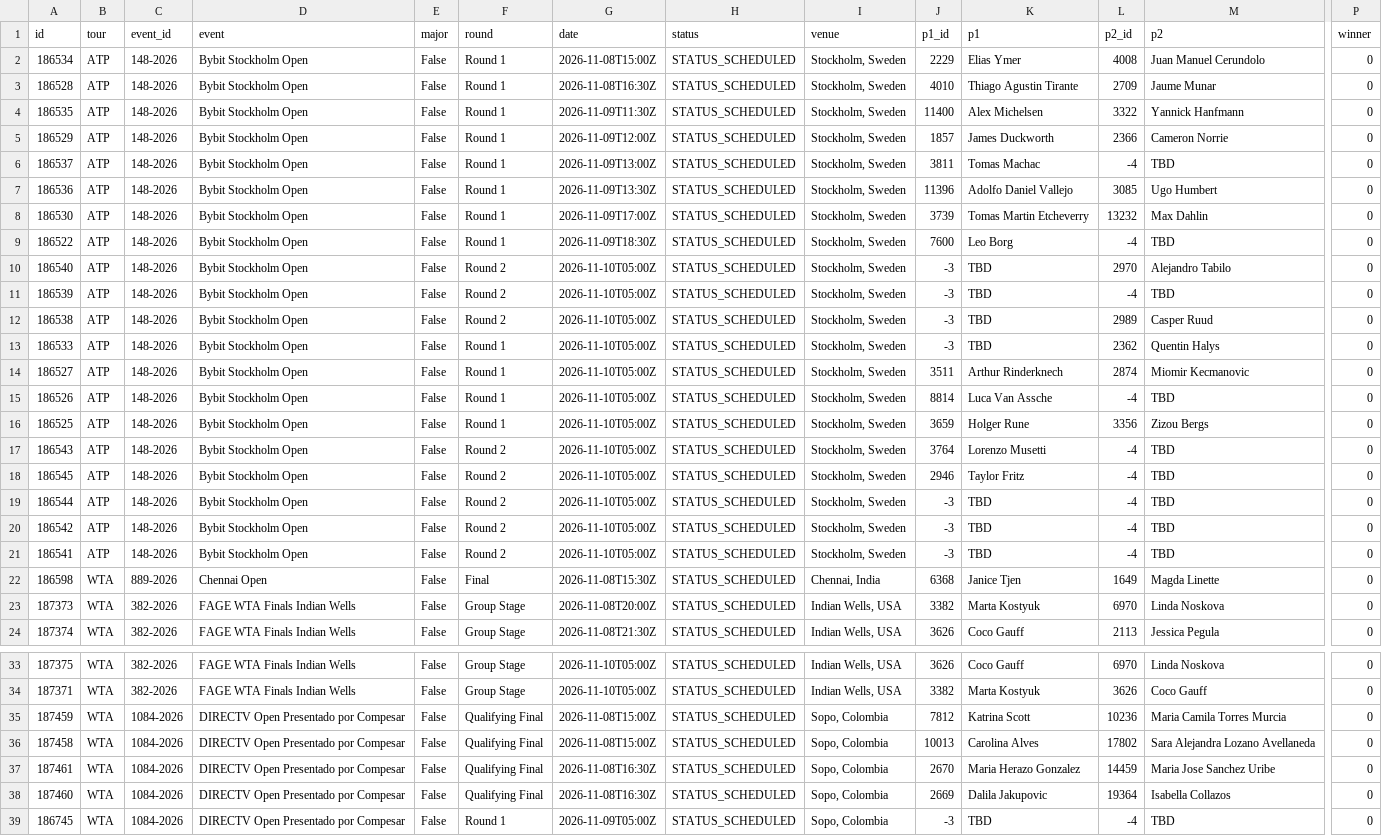
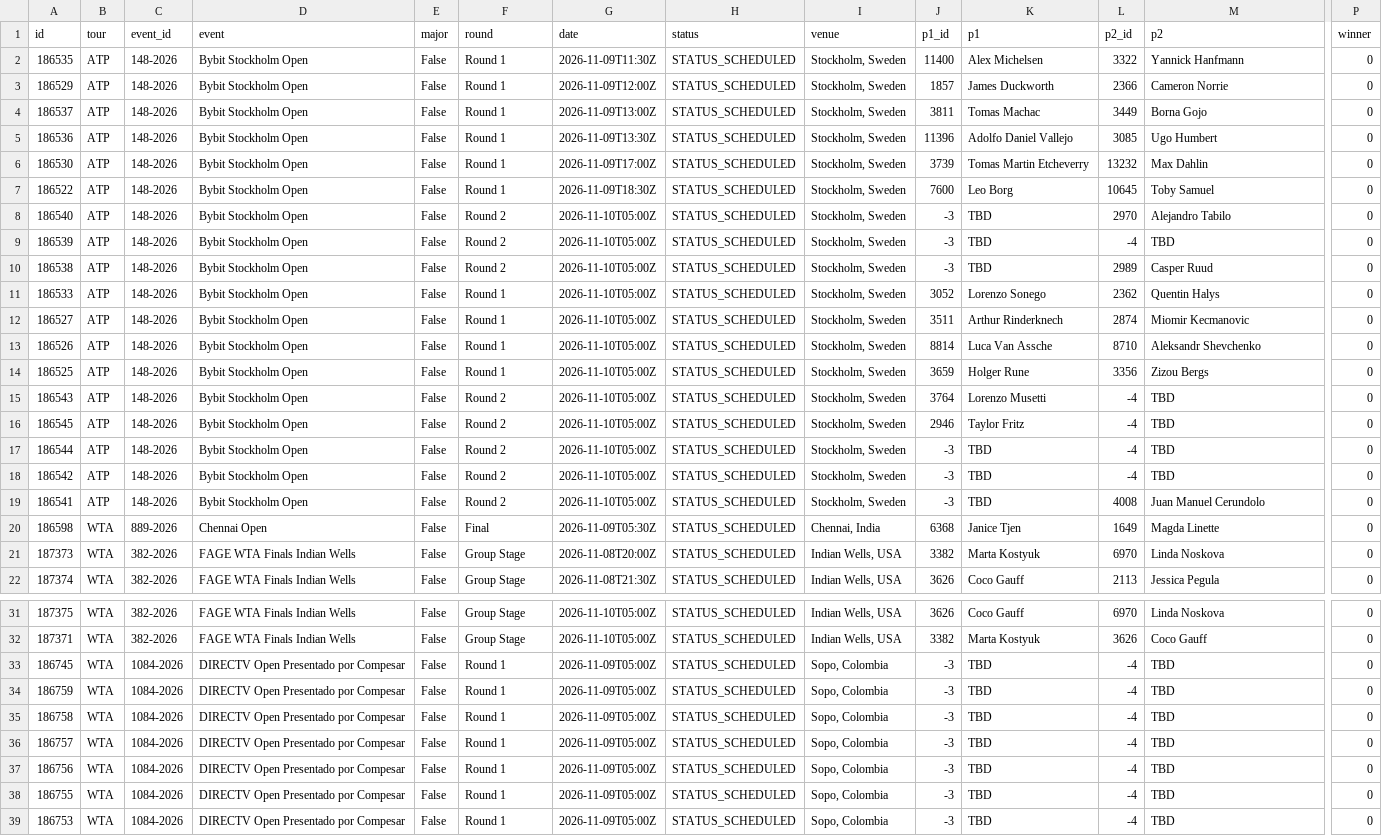
Before and after one commit to tessoncharles-sys/paris-data, a CSV file: data/raw/tennis/schedule.csv, drawn as a sheet; only a part is shown, gaps mark what is left out; the shorter side is filled out with more unchanged rows; removed rows and columns are numbered as before the commit, all else as after; rows hold the shown columns only; the diff names each change by its address in the sheet, - before the commit and + after, or states it on an @@ line.

```diff
--- a/data/raw/tennis/schedule.csv
+++ b/data/raw/tennis/schedule.csv
-row 2: 186534 | ATP | 148-2026 | Bybit Stockholm Open | False | Round 1 | 2026-11-08T15:00Z | STATUS_SCHEDULED | Stockholm, Sweden | 2229 | Elias Ymer | 4008 | Juan Manuel Cerundolo | 0
-row 3: 186528 | ATP | 148-2026 | Bybit Stockholm Open | False | Round 1 | 2026-11-08T16:30Z | STATUS_SCHEDULED | Stockholm, Sweden | 4010 | Thiago Agustin Tirante | 2709 | Jaume Munar | 0
-L4 (p2_id): -4
+L4 (p2_id): 3449
-M4 (p2): TBD
+M4 (p2): Borna Gojo
-L7 (p2_id): -4
+L7 (p2_id): 10645
-M7 (p2): TBD
+M7 (p2): Toby Samuel
-J11 (p1_id): -3
+J11 (p1_id): 3052
-K11 (p1): TBD
+K11 (p1): Lorenzo Sonego
-L13 (p2_id): -4
+L13 (p2_id): 8710
-M13 (p2): TBD
+M13 (p2): Aleksandr Shevchenko
-L19 (p2_id): -4
+L19 (p2_id): 4008
-M19 (p2): TBD
+M19 (p2): Juan Manuel Cerundolo
-G20 (date): 2026-11-08T15:30Z
+G20 (date): 2026-11-09T05:30Z
-row 35: 187459 | WTA | 1084-2026 | DIRECTV Open Presentado por Compesar | False | Qualifying Final | 2026-11-08T15:00Z | STATUS_SCHEDULED | Sopo, Colombia | 7812 | Katrina Scott | 10236 | Maria Camila Torres Murcia | 0
-row 36: 187458 | WTA | 1084-2026 | DIRECTV Open Presentado por Compesar | False | Qualifying Final | 2026-11-08T15:00Z | STATUS_SCHEDULED | Sopo, Colombia | 10013 | Carolina Alves | 17802 | Sara Alejandra Lozano Avellaneda | 0
-row 37: 187461 | WTA | 1084-2026 | DIRECTV Open Presentado por Compesar | False | Qualifying Final | 2026-11-08T16:30Z | STATUS_SCHEDULED | Sopo, Colombia | 2670 | Maria Herazo Gonzalez | 14459 | Maria Jose Sanchez Uribe | 0
-row 38: 187460 | WTA | 1084-2026 | DIRECTV Open Presentado por Compesar | False | Qualifying Final | 2026-11-08T16:30Z | STATUS_SCHEDULED | Sopo, Colombia | 2669 | Dalila Jakupovic | 19364 | Isabella Collazos | 0
```
Also changed, not shown: data/raw/handball/results.csv, 8 other files.
